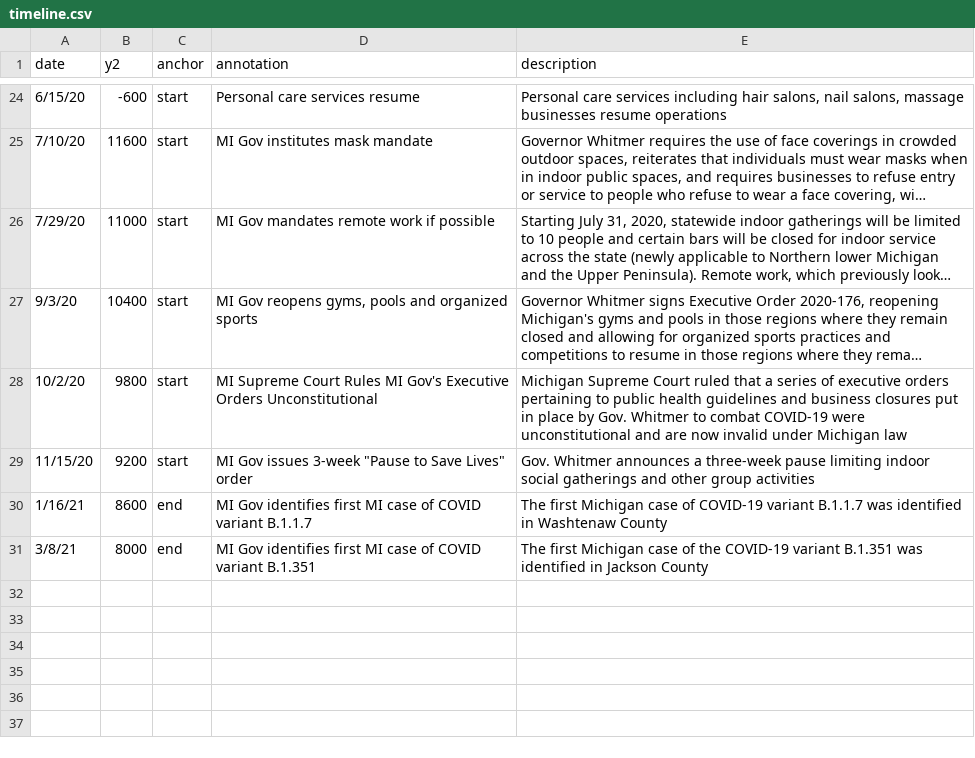
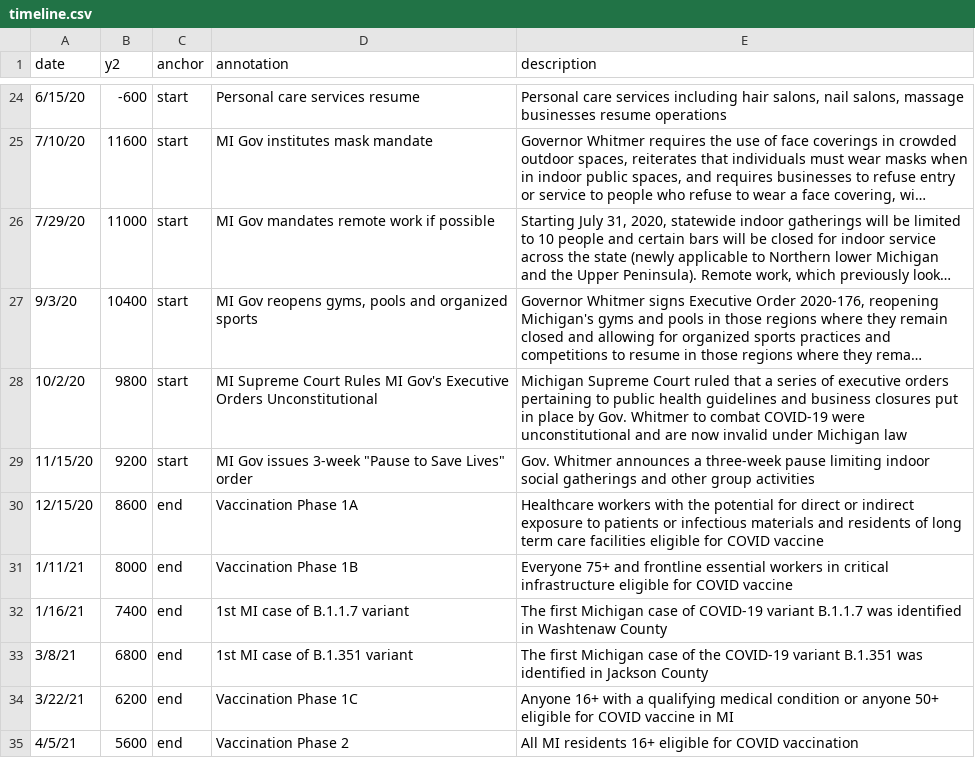
Before and after one commit to epibayes/epibayes.github.io, a CSV file: data/timeline.csv, drawn as a sheet; only a part is shown, gaps mark what is left out; long unchanged cells end in ….

Commit message:
timeline updates

```diff
--- a/data/timeline.csv
+++ b/data/timeline.csv
@@ -29,3 +29,7 @@ date,y2,anchor,annotation,description
 11/15/20,9200,start,MI Gov issues 3-week "Pause to Save Lives" order, "Gov. Whitmer announces a three-week pause limiting indoor social gatherings and other group activities"
-1/16/21,8600,end,MI Gov identifies first MI case of COVID variant B.1.1.7,"The first Michigan case of COVID-19 variant B.1.1.7 was identified in Washtenaw County"
-3/8/21,8000,end,MI Gov identifies first MI case of COVID variant B.1.351,"The first Michigan case of the COVID-19 variant B.1.351 was identified in Jackson County"
+12/15/20,8600,end,Vaccination Phase 1A,Healthcare workers with the potential for direct or indirect exposure to patients or infectious materials and residents of long term care facilities eligible for COVID vaccine
+1/11/21,8000,end,Vaccination Phase 1B,Everyone 75+ and frontline essential workers in critical infrastructure eligible for COVID vaccine
+1/16/21,7400,end,1st MI case of B.1.1.7 variant,"The first Michigan case of COVID-19 variant B.1.1.7 was identified in Washtenaw County"
+3/8/21,6800,end,1st MI case of B.1.351 variant,"The first Michigan case of the COVID-19 variant B.1.351 was identified in Jackson County"
+3/22/21,6200,end,Vaccination Phase 1C,Anyone 16+ with a qualifying medical condition or anyone 50+ eligible for COVID vaccine in MI
+4/5/21,5600,end,Vaccination Phase 2,All MI residents 16+ eligible for COVID vaccination
```
Also changed, not shown: 2 other files.
